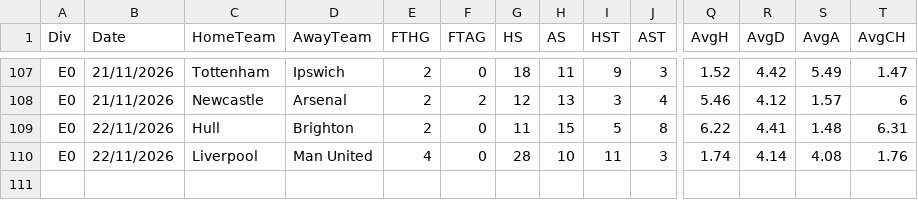
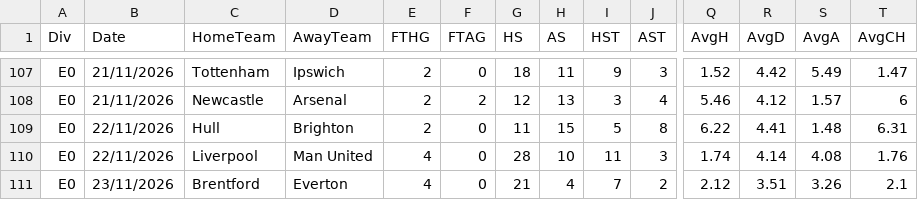
Before and after one commit to alcadiomontes03/match-engine-odds, a CSV file: data/fd/E0_2627.csv, drawn as a sheet; only a part is shown, gaps mark what is left out; rows hold the shown columns only; the diff names each change by its address in the sheet, - before the commit and + after, or states it on an @@ line.

Commit message:
football-data history 2026-11-24T01:41Z

```diff
--- a/data/fd/E0_2627.csv
+++ b/data/fd/E0_2627.csv
+row 111: E0 | 23/11/2026 | Brentford | Everton | 4 | 0 | 21 | 4 | 7 | 2 | 2.12 | 3.51 | 3.26 | 2.1
```
Also changed, not shown: data/fd/SP1_2627.csv.
